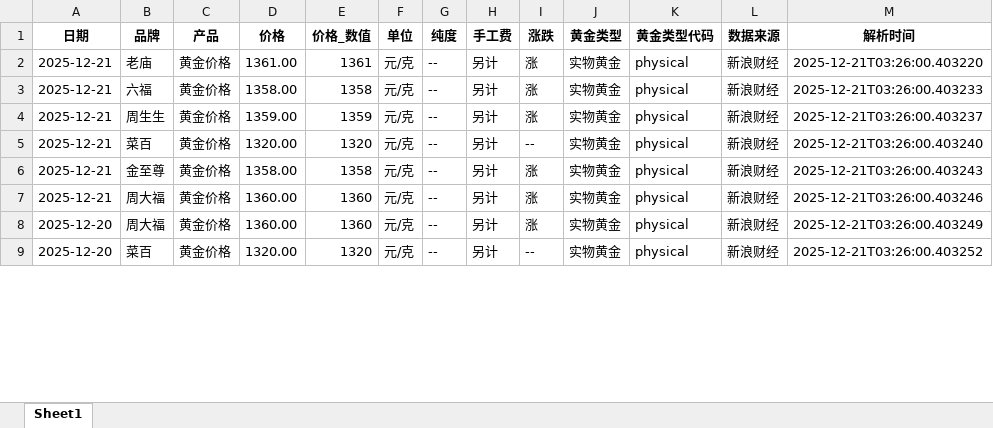
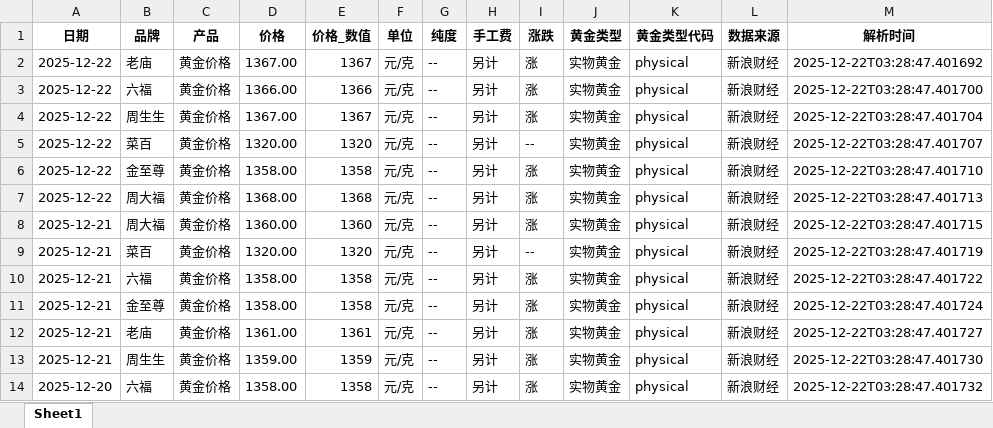
Before and after one commit to chengazhen/python-gold, an Excel workbook: physical_gold_latest.xlsx, sheet Sheet1, drawn as a sheet; only a part is shown; values as stored, in another font and other column widths than the file's, no borders; addresses are those after the commit; the diff covers the shown part only; the diff names each change by its address in the sheet, - before the commit and + after, or states it on an @@ line.

```diff
--- a/physical_gold_latest.xlsx (sheet Sheet1)
+++ b/physical_gold_latest.xlsx (sheet Sheet1)
-A2 (日期): 2025-12-21
+A2 (日期): 2025-12-22
-D2 (价格): 1361.00
+D2 (价格): 1367.00
-E2 (价格_数值): 1361
+E2 (价格_数值): 1367
-M2 (解析时间): 2025-12-21T03:26:00.403220
+M2 (解析时间): 2025-12-22T03:28:47.401692
+row 3: 2025-12-22 | 六福 | 黄金价格 | 1366.00 | 1366 | 元/克 | -- | 另计 | 涨 | 实物黄金 | physical | 新浪财经 | 2025-12-22T03:28:47.401700
+row 4: 2025-12-22 | 周生生 | 黄金价格 | 1367.00 | 1367 | 元/克 | -- | 另计 | 涨 | 实物黄金 | physical | 新浪财经 | 2025-12-22T03:28:47.401704
+row 5: 2025-12-22 | 菜百 | 黄金价格 | 1320.00 | 1320 | 元/克 | -- | 另计 | -- | 实物黄金 | physical | 新浪财经 | 2025-12-22T03:28:47.401707
-A6 (日期): 2025-12-21
+A6 (日期): 2025-12-22
-B6 (品牌): 六福
+B6 (品牌): 金至尊
-M6 (解析时间): 2025-12-21T03:26:00.403233
+M6 (解析时间): 2025-12-22T03:28:47.401710
+row 7: 2025-12-22 | 周大福 | 黄金价格 | 1368.00 | 1368 | 元/克 | -- | 另计 | 涨 | 实物黄金 | physical | 新浪财经 | 2025-12-22T03:28:47.401713
-B8 (品牌): 周生生
+B8 (品牌): 周大福
-D8 (价格): 1359.00
+D8 (价格): 1360.00
-E8 (价格_数值): 1359
+E8 (价格_数值): 1360
-M8 (解析时间): 2025-12-21T03:26:00.403237
+M8 (解析时间): 2025-12-22T03:28:47.401715
-M9 (解析时间): 2025-12-21T03:26:00.403240
+M9 (解析时间): 2025-12-22T03:28:47.401719
+row 10: 2025-12-21 | 六福 | 黄金价格 | 1358.00 | 1358 | 元/克 | -- | 另计 | 涨 | 实物黄金 | physical | 新浪财经 | 2025-12-22T03:28:47.401722
-M11 (解析时间): 2025-12-21T03:26:00.403243
+M11 (解析时间): 2025-12-22T03:28:47.401724
-B12 (品牌): 周大福
+B12 (品牌): 老庙
-D12 (价格): 1360.00
+D12 (价格): 1361.00
-E12 (价格_数值): 1360
+E12 (价格_数值): 1361
-M12 (解析时间): 2025-12-21T03:26:00.403246
+M12 (解析时间): 2025-12-22T03:28:47.401727
-A13 (日期): 2025-12-20
+A13 (日期): 2025-12-21
-B13 (品牌): 周大福
+B13 (品牌): 周生生
-D13 (价格): 1360.00
+D13 (价格): 1359.00
-E13 (价格_数值): 1360
+E13 (价格_数值): 1359
-M13 (解析时间): 2025-12-21T03:26:00.403249
+M13 (解析时间): 2025-12-22T03:28:47.401730
-B14 (品牌): 菜百
+B14 (品牌): 六福
-D14 (价格): 1320.00
+D14 (价格): 1358.00
-E14 (价格_数值): 1320
+E14 (价格_数值): 1358
-I14 (涨跌): --
+I14 (涨跌): 涨
-M14 (解析时间): 2025-12-21T03:26:00.403252
+M14 (解析时间): 2025-12-22T03:28:47.401732
```
Also changed, not shown: 3 added rows, 8 removed rows and 88 edited cells elsewhere in this sheet, combined_gold_data.xlsx, gold_bar_latest.xlsx, 11 other files.
